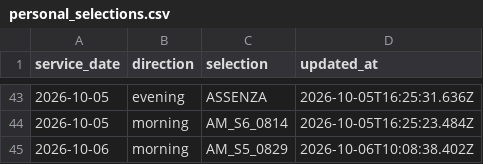
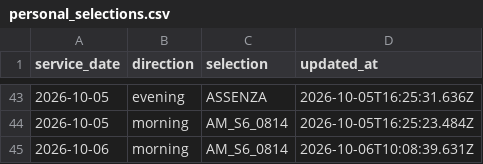
Before and after one commit to alex1982mi/ritardi-trenord-dashboard, a CSV file: data/personal_selections.csv, drawn as a sheet; only a part is shown, gaps mark what is left out.

Commit message:
Aggiorna selezione personale 2026-10-06 morning

```diff
--- a/data/personal_selections.csv
+++ b/data/personal_selections.csv
@@ -44,2 +44,2 @@ service_date,direction,selection,updated_at
 "2026-10-05","morning","AM_S6_0814","2026-10-05T16:25:23.484Z"
-"2026-10-06","morning","AM_S5_0829","2026-10-06T10:08:38.402Z"
+"2026-10-06","morning","AM_S6_0814","2026-10-06T10:08:39.631Z"
```
